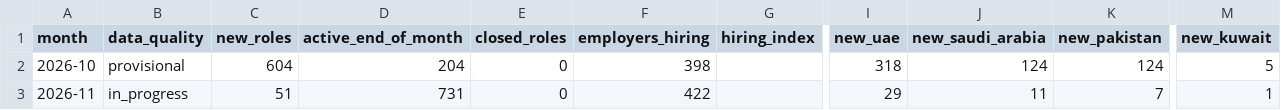
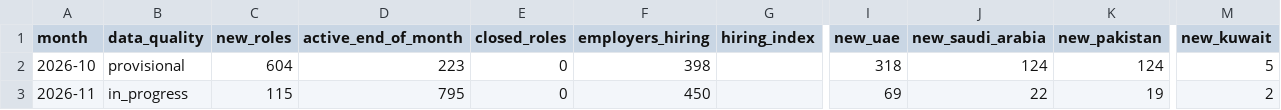
Before and after one commit to Densight/densight-jobs, a CSV file: data/monthly_index.csv, drawn as a sheet; only a part is shown, gaps mark what is left out; the diff names each change by its address in the sheet, - before the commit and + after, or states it on an @@ line.

```diff
--- a/data/monthly_index.csv
+++ b/data/monthly_index.csv
-D2 (active_end_of_month): 204
+D2 (active_end_of_month): 223
-C3 (new_roles): 51
+C3 (new_roles): 115
-D3 (active_end_of_month): 731
+D3 (active_end_of_month): 795
-F3 (employers_hiring): 422
+F3 (employers_hiring): 450
-I3 (new_uae): 29
+I3 (new_uae): 69
-J3 (new_saudi_arabia): 11
+J3 (new_saudi_arabia): 22
-K3 (new_pakistan): 7
+K3 (new_pakistan): 19
-M3 (new_kuwait): 1
+M3 (new_kuwait): 2
```
Also changed, not shown: data/weekly_counts.csv, data/weekly_movers.csv, 2 other files.
